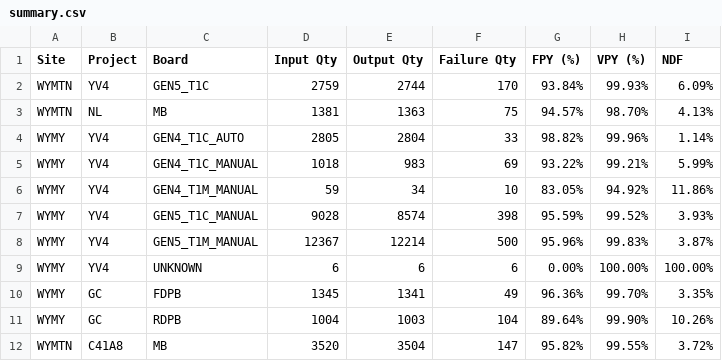
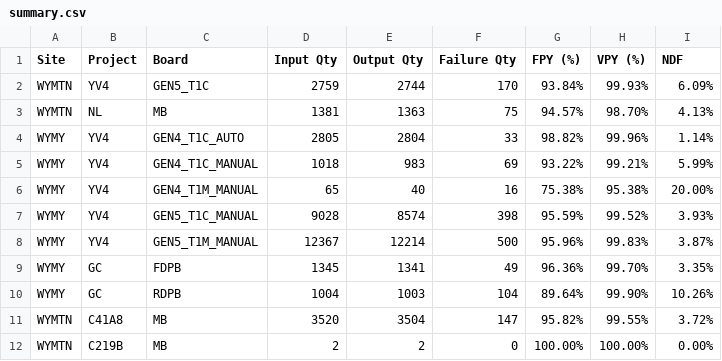
Before and after one commit to KennyKuo408/cdp-daily, a CSV file: reports/weekly_20261019/summary.csv, drawn as a sheet; only a part is shown; the shorter side is filled out with more unchanged rows.

```diff
--- a/reports/weekly_20261019/summary.csv
+++ b/reports/weekly_20261019/summary.csv
@@ -5,6 +5,5 @@ WYMY,YV4,GEN4_T1C_AUTO,2805,2804,33,98.82%,99.96%,1.14%
 WYMY,YV4,GEN4_T1C_MANUAL,1018,983,69,93.22%,99.21%,5.99%
-WYMY,YV4,GEN4_T1M_MANUAL,59,34,10,83.05%,94.92%,11.86%
+WYMY,YV4,GEN4_T1M_MANUAL,65,40,16,75.38%,95.38%,20.00%
 WYMY,YV4,GEN5_T1C_MANUAL,9028,8574,398,95.59%,99.52%,3.93%
 WYMY,YV4,GEN5_T1M_MANUAL,12367,12214,500,95.96%,99.83%,3.87%
-WYMY,YV4,UNKNOWN,6,6,6,0.00%,100.00%,100.00%
 WYMY,GC,FDPB,1345,1341,49,96.36%,99.70%,3.35%
```
Also changed, not shown: 36 other files.
